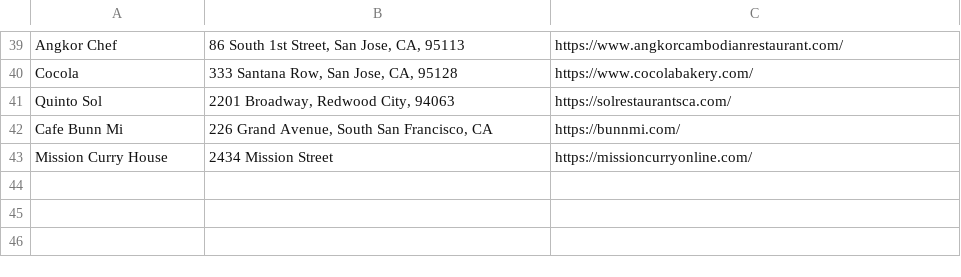
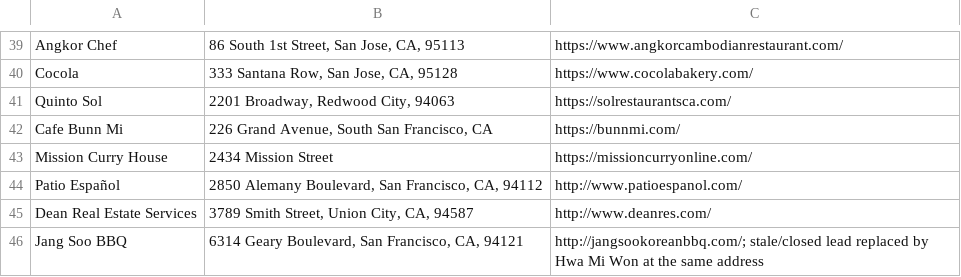
Before and after one commit to axel-slid/bay-area-final-1000-websites, a CSV file: deliverables/confirmed-owned-site-removals.csv, drawn as a sheet; only a part is shown, gaps mark what is left out.

```diff
--- a/deliverables/confirmed-owned-site-removals.csv
+++ b/deliverables/confirmed-owned-site-removals.csv
@@ -43 +43,4 @@ Cafe Bunn Mi,"226 Grand Avenue, South San Francisco, CA",https://bunnmi.com/
 Mission Curry House,2434 Mission Street,https://missioncurryonline.com/
+Patio Español,"2850 Alemany Boulevard, San Francisco, CA, 94112",http://www.patioespanol.com/
+Dean Real Estate Services,"3789 Smith Street, Union City, CA, 94587",http://www.deanres.com/
+Jang Soo BBQ,"6314 Geary Boulevard, San Francisco, CA, 94121",http://jangsookoreanbbq.com/; stale/closed lead replaced by Hwa Mi Won at the same address
```
Also changed, not shown: deliverables/content-completeness-audit.csv, deliverables/final-drive-radius-audit.csv, 46 other files.
